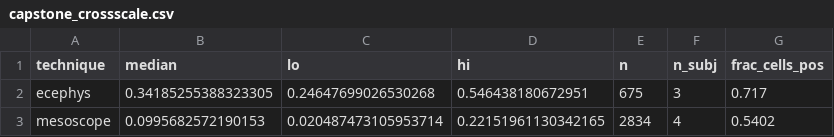
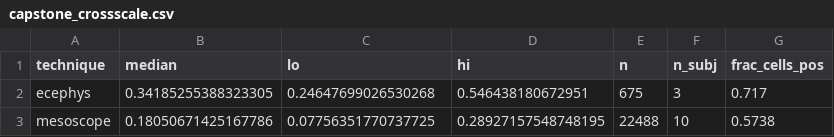
Before and after one commit to maierav/ai_oscp_neuro, a CSV file: data/capstone_crossscale.csv, drawn as a sheet.

```diff
--- a/data/capstone_crossscale.csv
+++ b/data/capstone_crossscale.csv
@@ -2,2 +2,2 @@ technique,median,lo,hi,n,n_subj,frac_cells_pos
 ecephys,0.34185255388323305,0.24647699026530268,0.546438180672951,675,3,0.717
-mesoscope,0.0995682572190153,0.020487473105953714,0.22151961130342165,2834,4,0.5402
+mesoscope,0.18050671425167786,0.07756351770737725,0.28927157548748195,22488,10,0.5738
```
Also changed, not shown: 17 other files.
